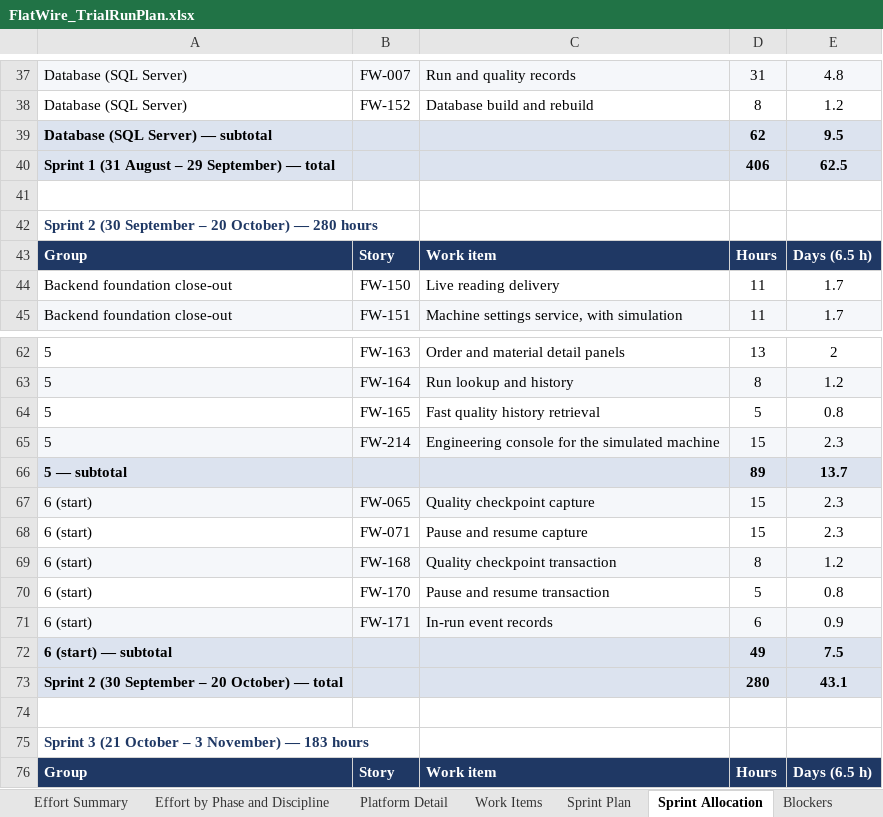
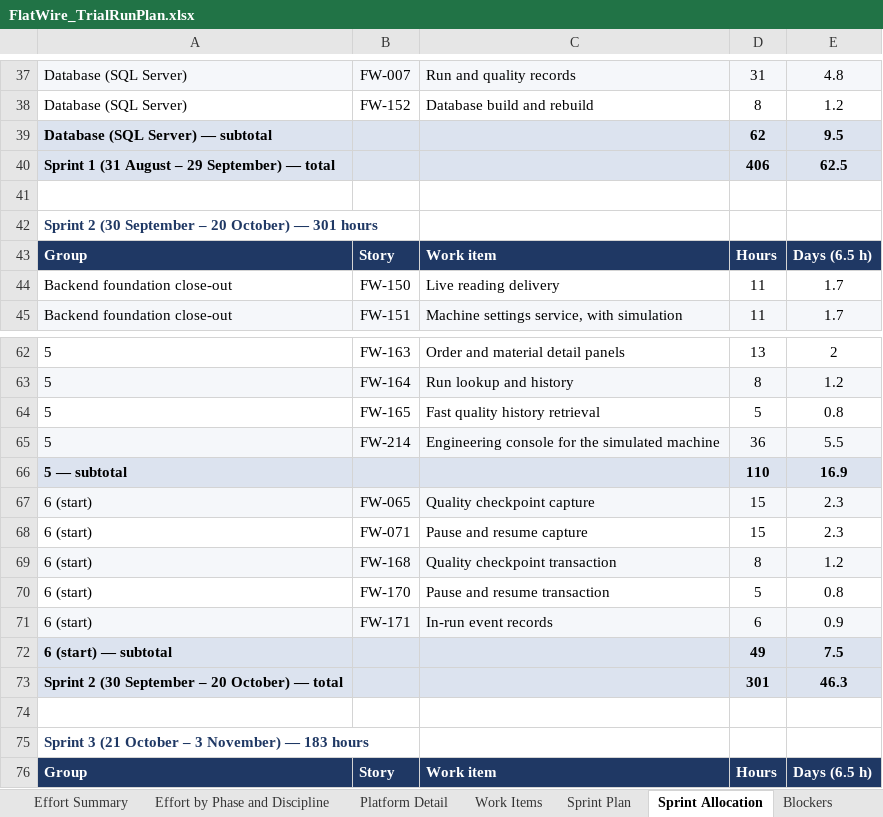
Before and after one commit to UnitedAluminum/Flatwire-planning, an Excel workbook: 60-delivery/FlatWire_TrialRunPlan.xlsx, sheet Sprint Allocation, drawn as a sheet; only a part is shown, gaps mark what is left out; values as stored, in another font and other column widths than the file's, no borders; removed rows and columns are numbered as before the commit, all else as after; the diff names each change by its address in the sheet, - before the commit and + after, or states it on an @@ line.

```diff
--- a/60-delivery/FlatWire_TrialRunPlan.xlsx (sheet Sprint Allocation)
+++ b/60-delivery/FlatWire_TrialRunPlan.xlsx (sheet Sprint Allocation)
-A42: …October) — 280 hours
+A42: …October) — 301 hours
-D65: 15
+D65: 36
-E65: 2.3
+E65: 5.5
-row 66: 5 — subtotal |  |  | 89 | 13.7
+row 66: 5 — subtotal |  |  | 110 | 16.9
-row 73: Sprint 2 (30 September – 20 October) — total |  |  | 280 | 43.1
+row 73: Sprint 2 (30 September – 20 October) — total |  |  | 301 | 46.3
```
Also changed, not shown: sheet Effort Summary, sheet Work Items, sheet Sprint Plan, sheet Effort by Phase and Discipline, sheet Read Me, deliverables/FlatWire_DevelopmentPlan.xlsx, 35 other files.
